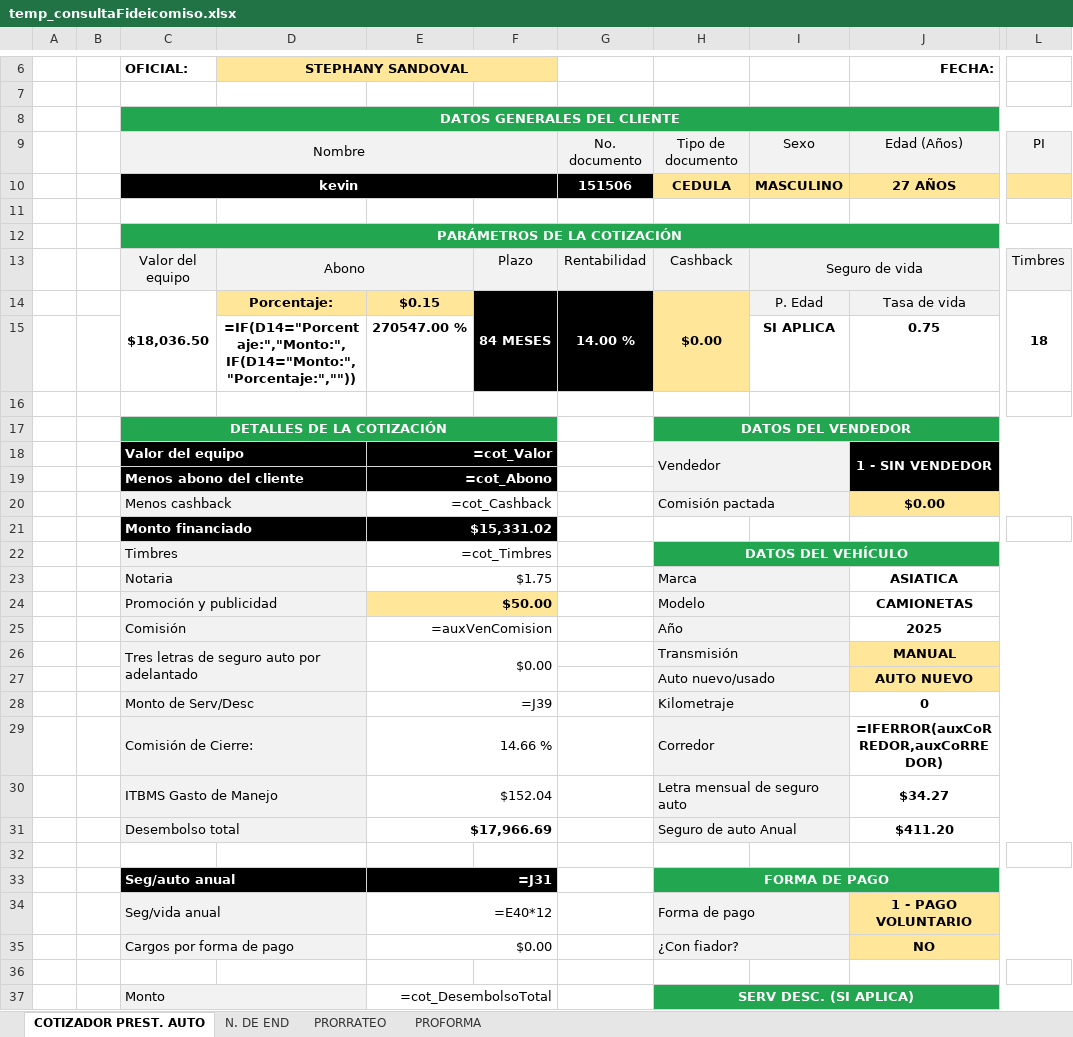
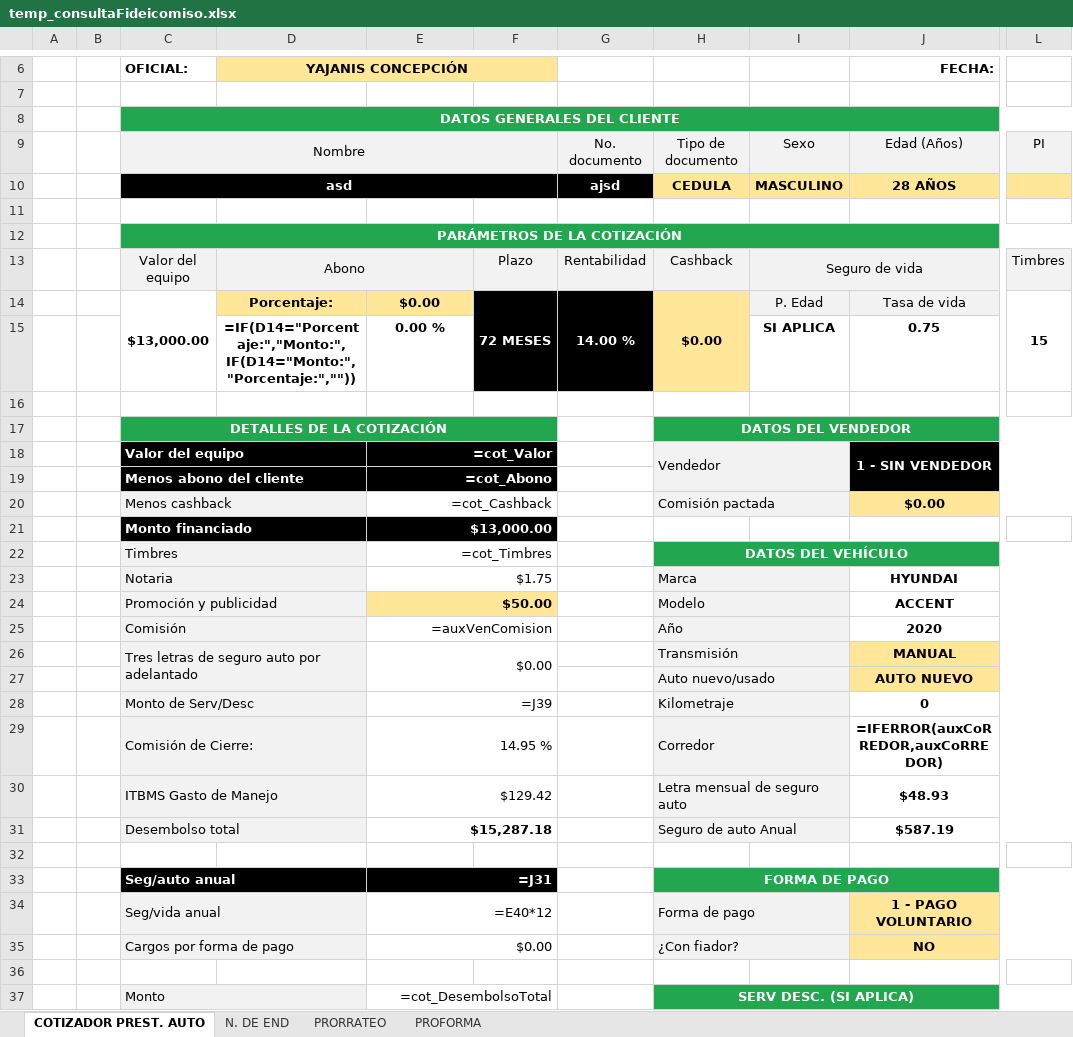
Before and after one commit to AndresRdrgz/PACIFICO, an Excel workbook: static/temp_consultaFideicomiso.xlsx, sheet COTIZADOR PREST. AUTO, drawn as a sheet; only a part is shown, gaps mark what is left out; values as stored, in another font and other column widths than the file's, no borders; formulas without a stored value are shown as written; conditional formats not drawn; the diff covers the shown part only; the diff names each change by its address in the sheet, - before the commit and + after, or states it on an @@ line.

```diff
--- a/static/temp_consultaFideicomiso.xlsx (sheet COTIZADOR PREST. AUTO)
+++ b/static/temp_consultaFideicomiso.xlsx (sheet COTIZADOR PREST. AUTO)
-D6: STEPHANY SANDOVAL
+D6: YAJANIS CONCEPCIÓN
-C10 (OFICIAL:): kevin
+C10 (OFICIAL:): asd
-G10: 151506
+G10: ajsd
-J10 (FECHA:): 27 AÑOS
+J10 (FECHA:): 28 AÑOS
-C14 (OFICIAL:): $18,036.50
+C14 (OFICIAL:): $13,000.00
-E14: $0.15
+E14: $0.00
-F14: 84 MESES
+F14: 72 MESES
-L14: 18
+L14: 15
-E15: 270547.00 %
+E15: 0.00 %
-E21: $15,331.02
+E21: $13,000.00
-J23 (FECHA:): ASIATICA
+J23 (FECHA:): HYUNDAI
-J24 (FECHA:): CAMIONETAS
+J24 (FECHA:): ACCENT
-J25 (FECHA:): 2025
+J25 (FECHA:): 2020
-E29: 14.66 %
+E29: 14.95 %
-E30: $152.04
+E30: $129.42
-J30 (FECHA:): $34.27
+J30 (FECHA:): $48.93
-E31: $17,966.69
+E31: $15,287.18
-J31 (FECHA:): $411.20
+J31 (FECHA:): $587.19
```
Also changed, not shown: 8 edited cells elsewhere in this sheet, 4 other files.
